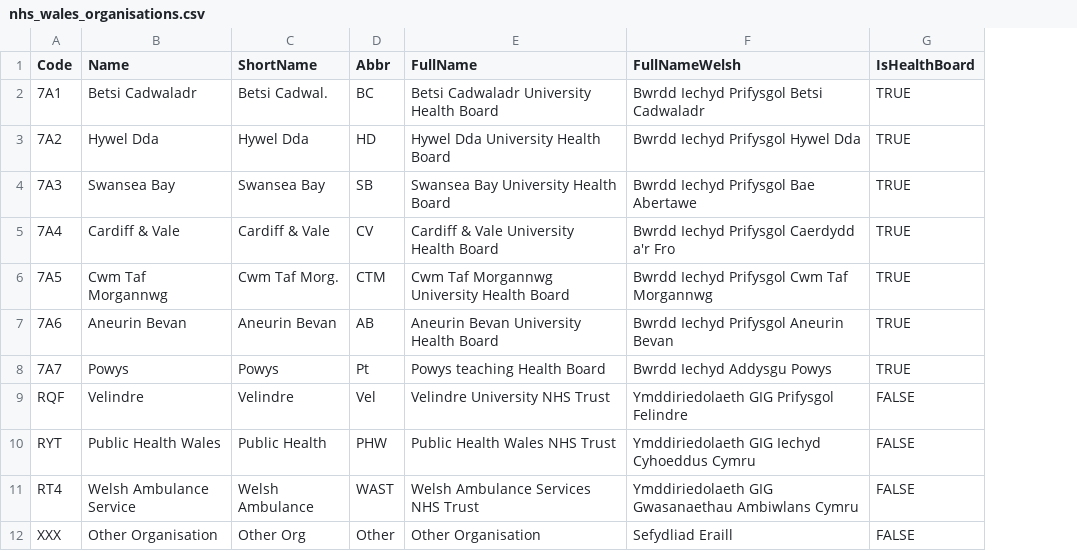
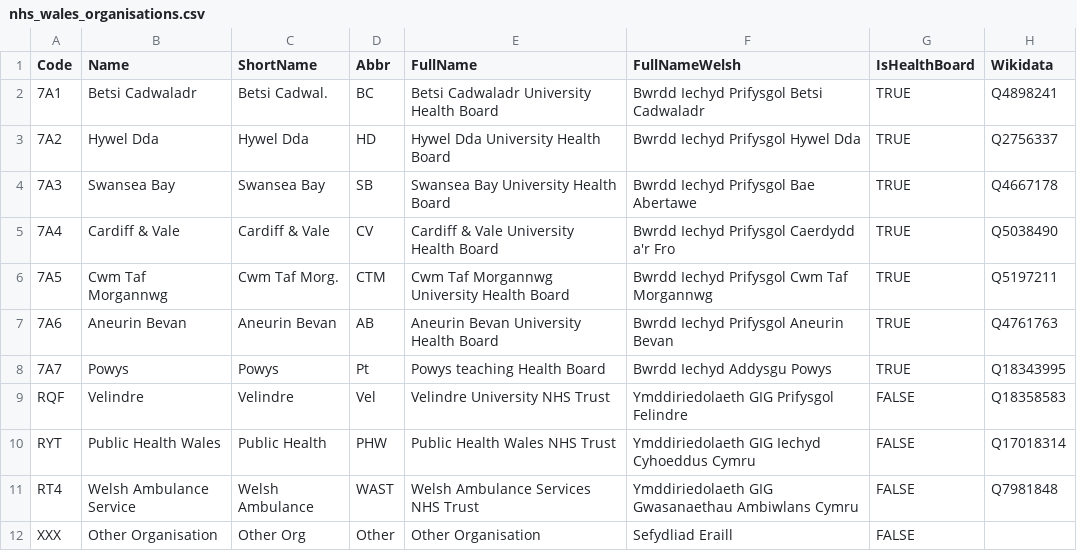
Before and after one commit to stupidpupil/r_nhs_wales_orgs_and_sites, a CSV file: data-raw/nhs_wales_organisations.csv, drawn as a sheet; the diff names each change by its address in the sheet, - before the commit and + after, or states it on an @@ line.

Commit message:
Add Wikidata

```diff
--- a/data-raw/nhs_wales_organisations.csv
+++ b/data-raw/nhs_wales_organisations.csv
+column H (Wikidata), rows 2-11: Q4898241 | Q2756337 | Q4667178 | Q5038490 | Q5197211 | Q4761763 | Q18343995 | Q18358583 | Q17018314 | Q7981848
```
